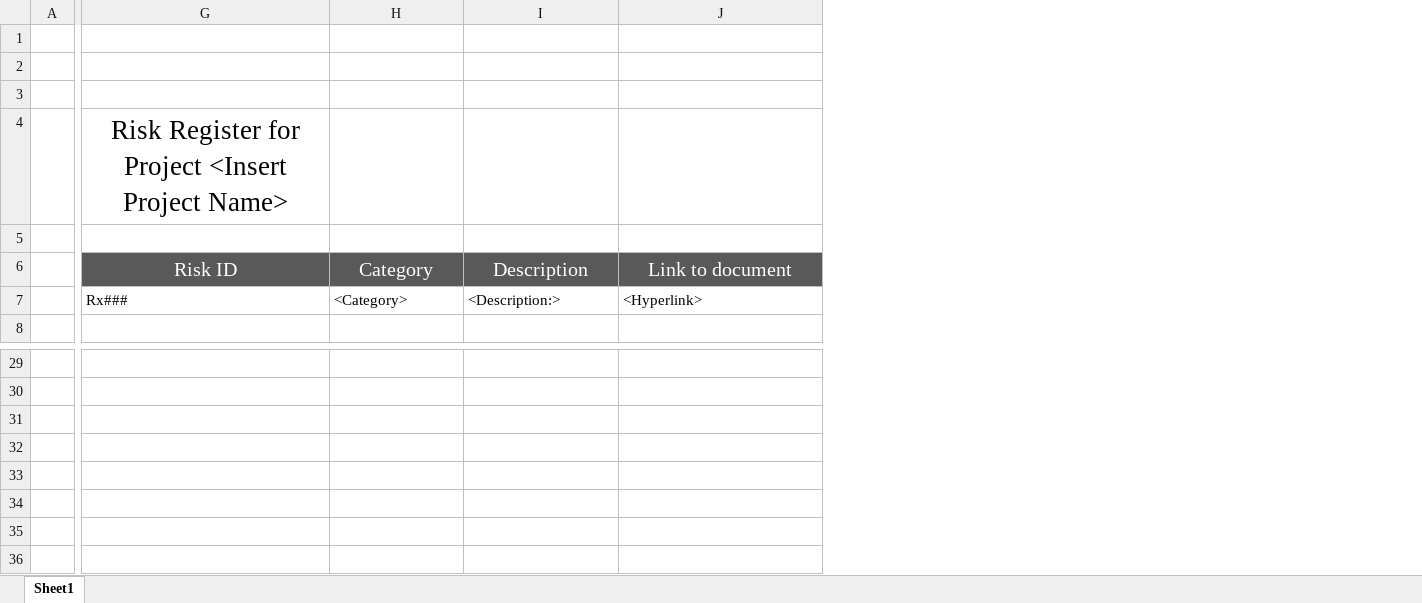
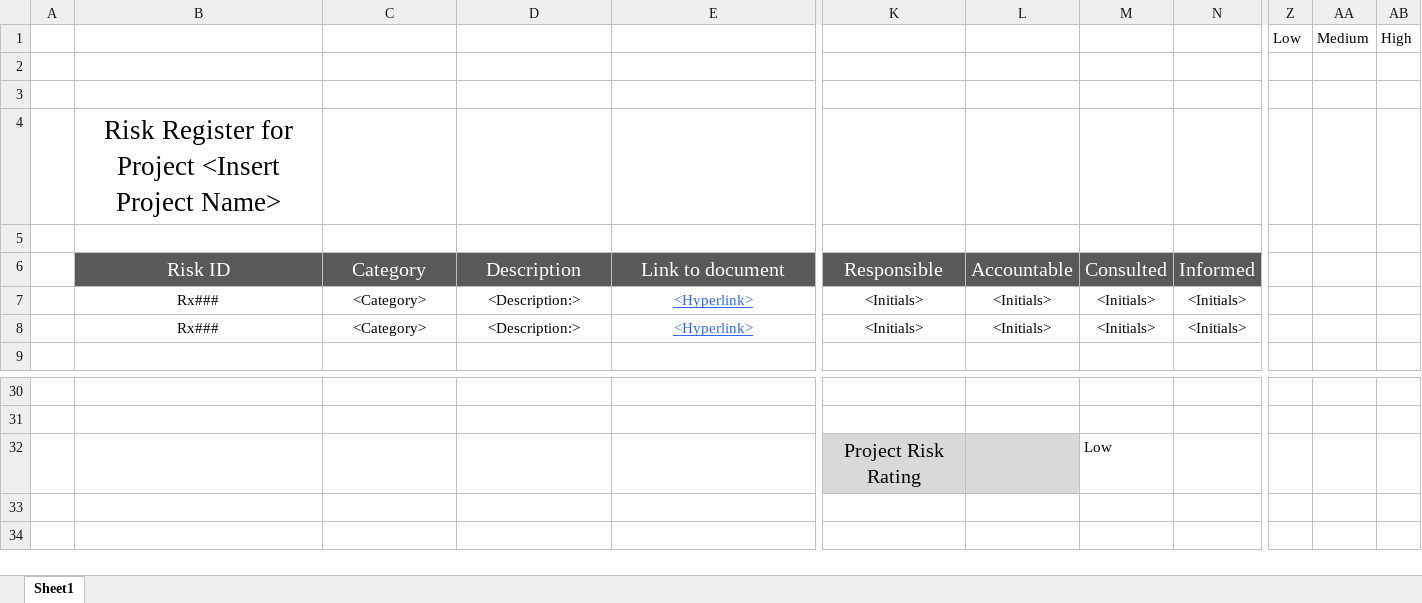
Before and after one commit to likesunny-yon/document-templates, an Excel workbook: project-management/risk-register.xlsx, sheet Sheet1, drawn as a sheet; only a part is shown, gaps mark what is left out; values as stored, in another font and other column widths than the file's, no borders; removed rows and columns are numbered as before the commit, all else as after; rows hold the shown columns only; the diff covers the shown part only; the diff names each change by its address in the sheet, - before the commit and + after, or states it on an @@ line.

Commit message:
Improved Formatting
Improved formatting and added RACI columns

```diff
--- a/project-management/risk-register.xlsx (sheet Sheet1)
+++ b/project-management/risk-register.xlsx (sheet Sheet1)
+column K, row 6: Responsible; row 8: <Initials>; row 32: Project Risk Rating
+column L, row 6: Accountable; row 8: <Initials>
+column M, row 6: Consulted; row 8: <Initials>; row 32: Low
+column N, row 6: Informed; row 8: <Initials>
+column Z, row 1: Low
+column AA, row 1: Medium
+column AB, row 1: High
-row 1: (empty)
+row 1:  |  |  |  |  |  |  |  |  | Low | Medium | High
+row 7:  | Rx### | <Category> | <Description:> | <Hyperlink> | <Initials> | <Initials> | <Initials> | <Initials>
-B8:E8 alignment: left
+B8:E8 alignment: center
@@ E8 underline: off → on, text colour: black → #3366FF @@
-row 31: (empty)
-row 32: (empty)
-row 33: (empty)
-row 34: (empty)
-row 35: (empty)
```
Also changed, not shown: 11 added columns, 5 removed columns and cell formats elsewhere in this sheet.
